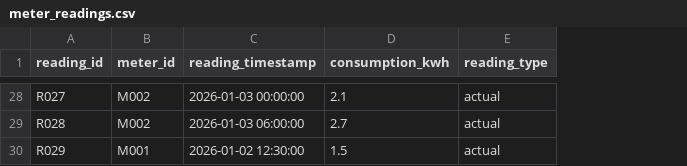
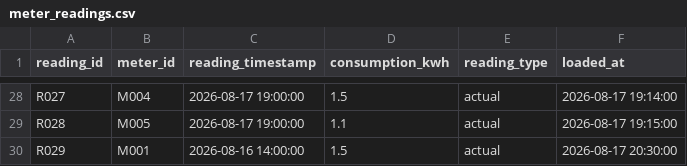
Before and after one commit to ehsieh0715/energy-analytics-dbt, a CSV file: energy_analytics/seeds/meter_readings.csv, drawn as a sheet; only a part is shown, gaps mark what is left out; the diff covers the shown part only; the diff names each change by its address in the sheet, - before the commit and + after, or states it on an @@ line.

```diff
--- a/energy_analytics/seeds/meter_readings.csv
+++ b/energy_analytics/seeds/meter_readings.csv
+column F (loaded_at), rows 28-30: 2026-08-17 19:14:00 | 2026-08-17 19:15:00 | 2026-08-17 20:30:00
-B28 (meter_id): M002
+B28 (meter_id): M004
-C28 (reading_timestamp): 2026-01-03 00:00:00
+C28 (reading_timestamp): 2026-08-17 19:00:00
-D28 (consumption_kwh): 2.1
+D28 (consumption_kwh): 1.5
-B29 (meter_id): M002
+B29 (meter_id): M005
-C29 (reading_timestamp): 2026-01-03 06:00:00
+C29 (reading_timestamp): 2026-08-17 19:00:00
-D29 (consumption_kwh): 2.7
+D29 (consumption_kwh): 1.1
-C30 (reading_timestamp): 2026-01-02 12:30:00
+C30 (reading_timestamp): 2026-08-16 14:00:00
```
Also changed, not shown: 29 edited cells elsewhere in this file, 2 other files.
